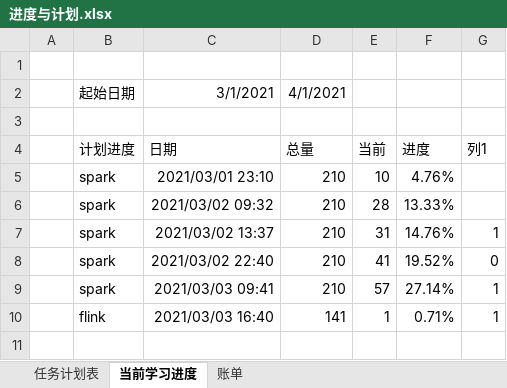
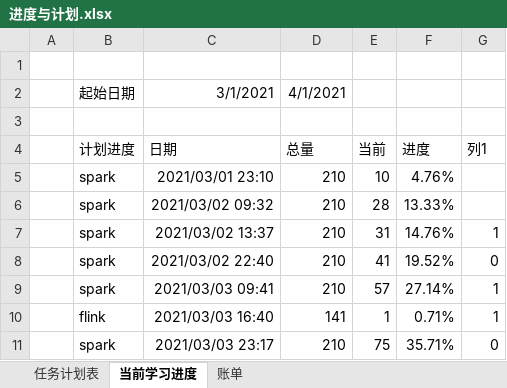
Before and after one commit to TorinMars/note, an Excel workbook: 00_files/进度与计划.xlsx, sheet 当前学习进度, drawn as a sheet; values as stored, in another font and other column widths than the file's, no borders; conditional formats and table styles not drawn; the diff names each change by its address in the sheet, - before the commit and + after, or states it on an @@ line.

```diff
--- a/00_files/进度与计划.xlsx (sheet 当前学习进度)
+++ b/00_files/进度与计划.xlsx (sheet 当前学习进度)
+row 11:  | spark | 2021/03/03 23:17 | 210 | 75 | 35.71% | 0
```
Also changed, not shown: sheet 账单, sheet 任务计划表, 3 other files.
